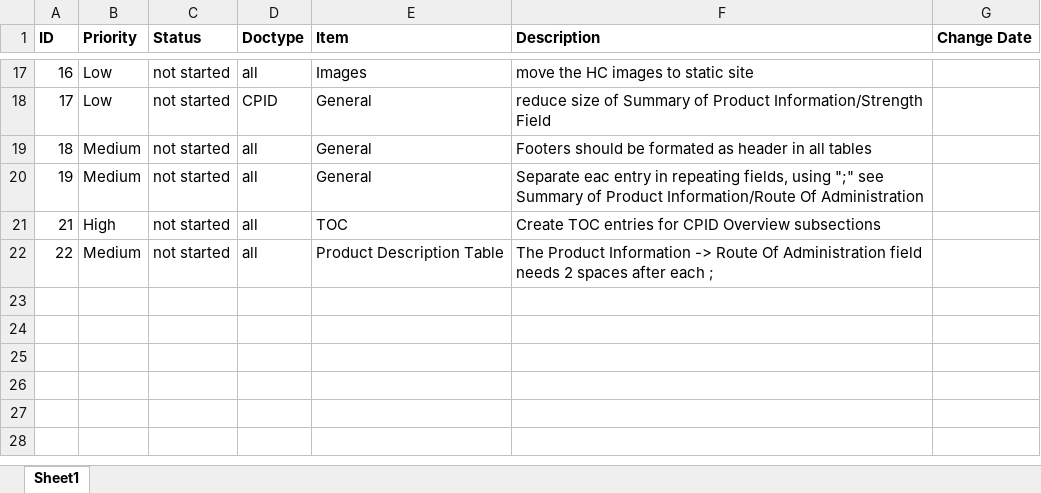
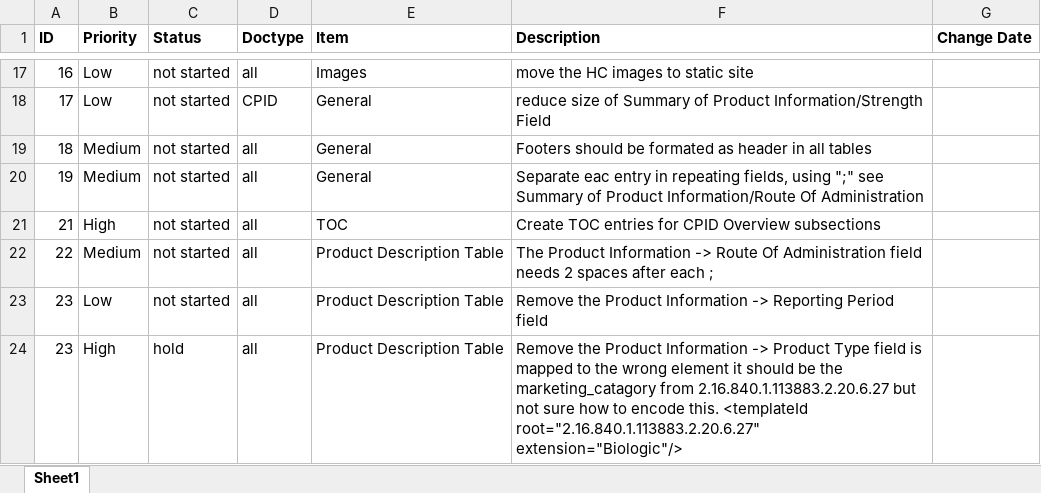
Before and after one commit to IanYangCa/HPFB, an Excel workbook: Structured-Product-Labeling-(SPL)/Style-Sheets/Change-Management/To-Do.xlsx, sheet Sheet1, drawn as a sheet; only a part is shown, gaps mark what is left out; values as stored, in another font and other column widths than the file's, no borders; the diff names each change by its address in the sheet, - before the commit and + after, or states it on an @@ line.

```diff
--- a/Structured-Product-Labeling-(SPL)/Style-Sheets/Change-Management/To-Do.xlsx (sheet Sheet1)
+++ b/Structured-Product-Labeling-(SPL)/Style-Sheets/Change-Management/To-Do.xlsx (sheet Sheet1)
+row 23: 23 | Low | not started | all | Product Description Table | Remove the Product Information -> Reporting Period field
+row 24: 23 | High | hold | all | Product Description Table | Remove the Product Information -> Product Type field is mapped to the wrong element it should be the marketing_catagory from 2.16.840.1.113883.2.20.6.27 but not sure how to encode this. <templateId root="2.16.840.1.113883.2.20.6.27" extension="Biologic"/>
```
Also changed, not shown: 1 other file.
